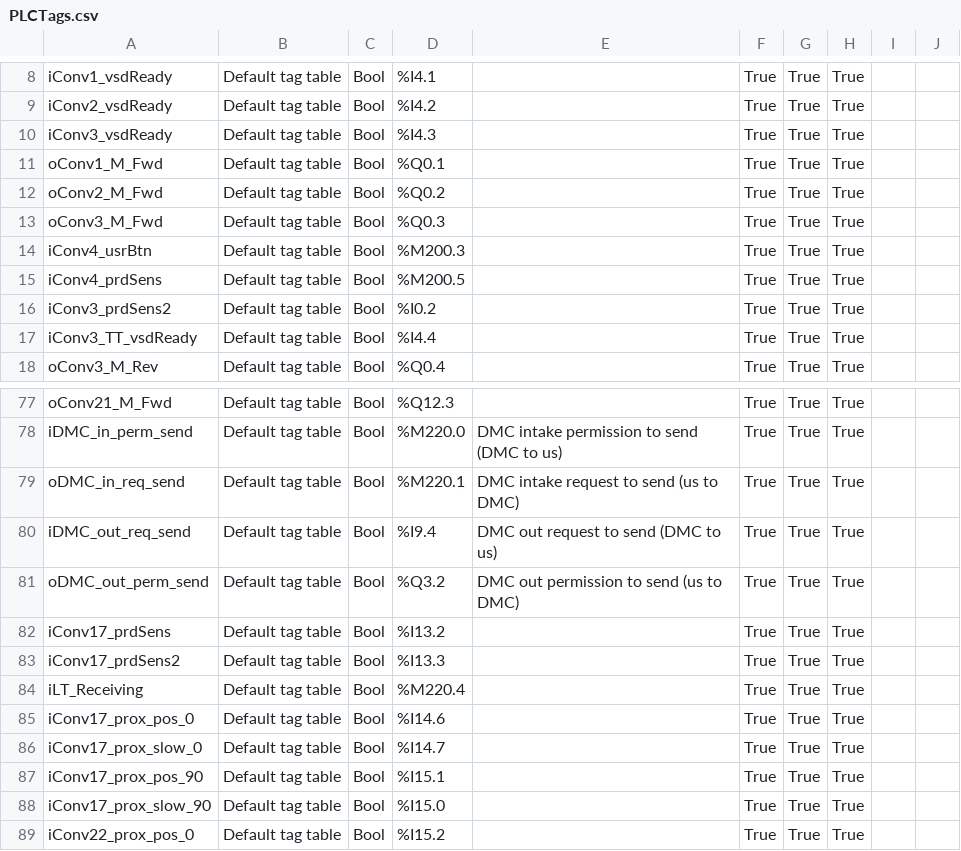
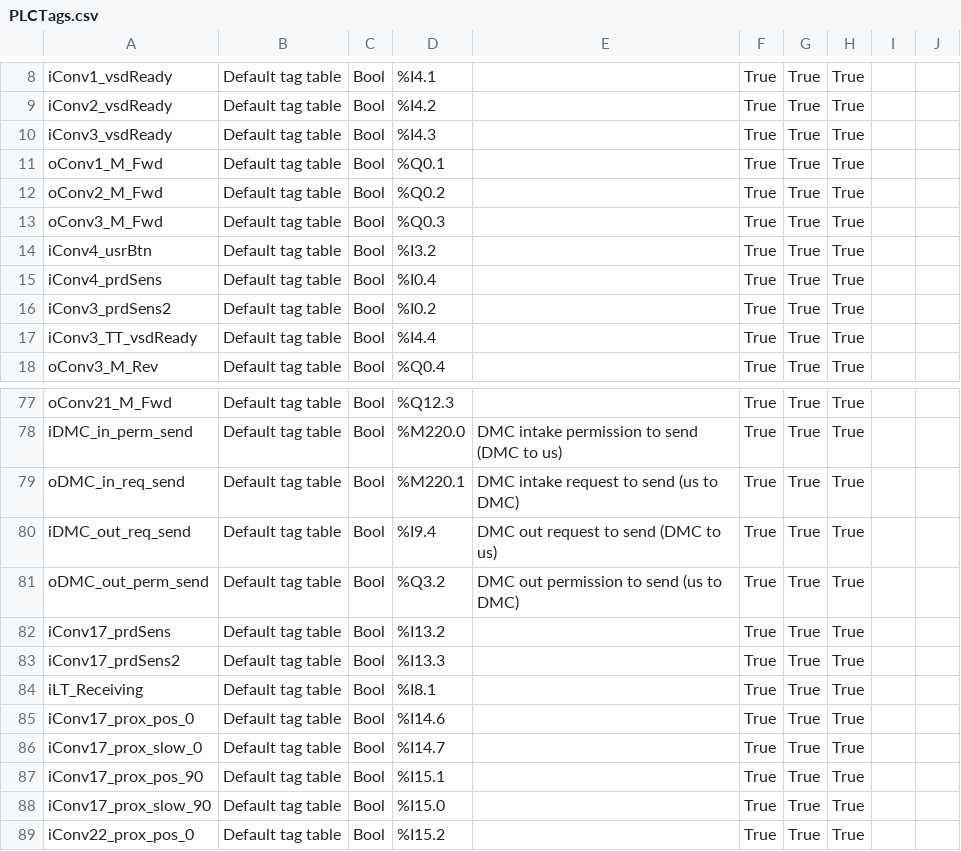
Before and after one commit to RoanBrand/SpottingLine2018, a CSV file: PLCTags.csv, drawn as a sheet; only a part is shown, gaps mark what is left out.

```diff
--- a/PLCTags.csv
+++ b/PLCTags.csv
@@ -13,4 +13,4 @@ oConv2_M_Fwd;Default tag table;Bool;%Q0.2;;True;True;True;;
 oConv3_M_Fwd;Default tag table;Bool;%Q0.3;;True;True;True;;
-iConv4_usrBtn;Default tag table;Bool;%M200.3;;True;True;True;;
-iConv4_prdSens;Default tag table;Bool;%M200.5;;True;True;True;;
+iConv4_usrBtn;Default tag table;Bool;%I3.2;;True;True;True;;
+iConv4_prdSens;Default tag table;Bool;%I0.4;;True;True;True;;
 iConv3_prdSens2;Default tag table;Bool;%I0.2;;True;True;True;;
@@ -83,3 +83,3 @@ iConv17_prdSens;Default tag table;Bool;%I13.2;;True;True;True;;
 iConv17_prdSens2;Default tag table;Bool;%I13.3;;True;True;True;;
-iLT_Receiving;Default tag table;Bool;%M220.4;;True;True;True;;
+iLT_Receiving;Default tag table;Bool;%I8.1;;True;True;True;;
 iConv17_prox_pos_0;Default tag table;Bool;%I14.6;;True;True;True;;
```
Also changed, not shown: 1 other file.
